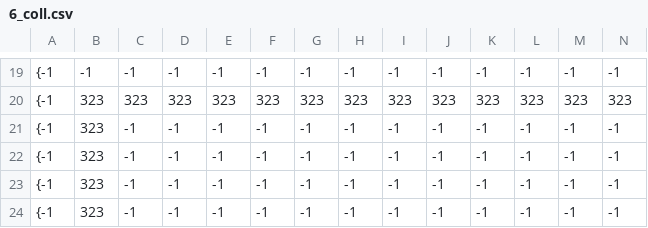
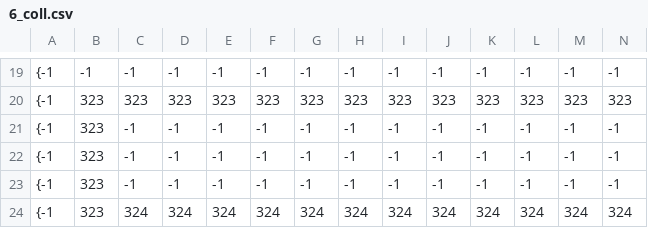
Before and after one commit to hegworks/MetalGear, a CSV file: assets/tiles/6_coll.csv, drawn as a sheet; only a part is shown, gaps mark what is left out; removed rows and columns are numbered as before the commit, all else as after; rows hold the shown columns only; the diff names each change by its address in the sheet, - before the commit and + after, or states it on an @@ line.

```diff
--- a/assets/tiles/6_coll.csv
+++ b/assets/tiles/6_coll.csv
-row 24: {-1 | 323 | -1 | -1 | -1 | -1 | -1 | -1 | -1 | -1 | -1 | -1 | -1 | -1
+row 24: {-1 | 323 | 324 | 324 | 324 | 324 | 324 | 324 | 324 | 324 | 324 | 324 | 324 | 324
```
Also changed, not shown: 1 other file.
